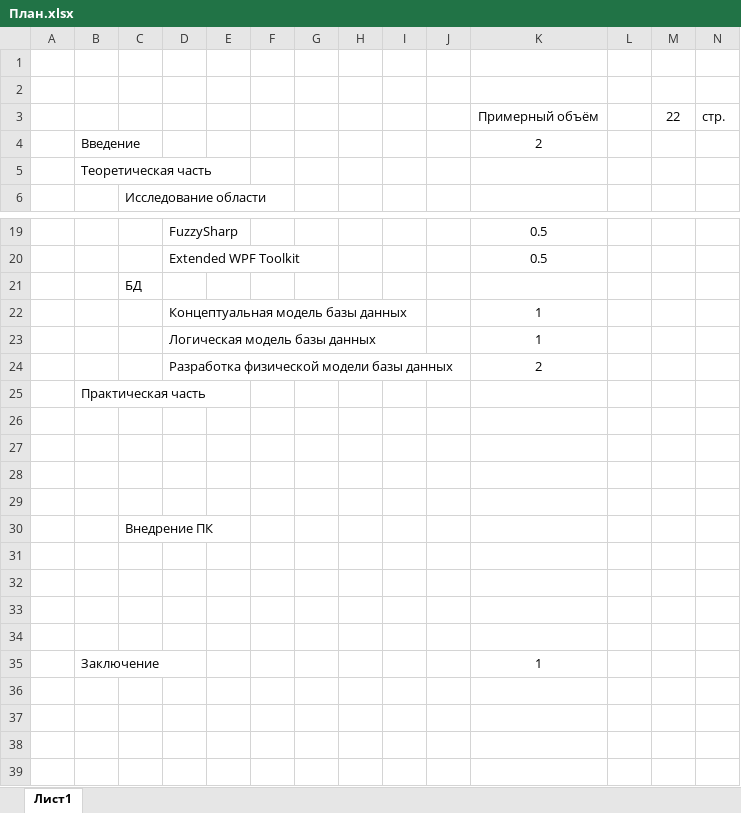
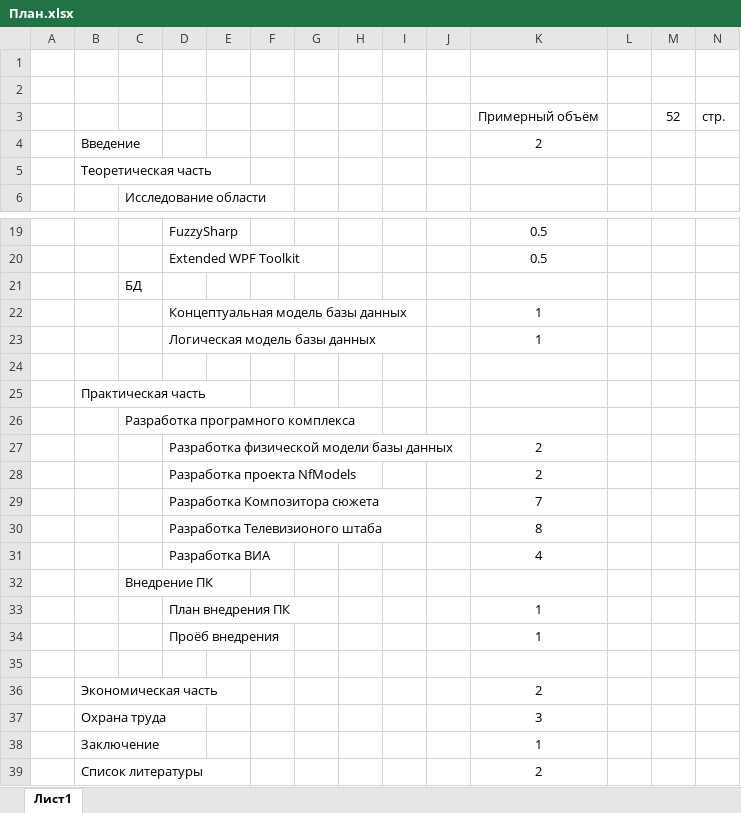
Before and after one commit to IvanLink-py/Graduate-work, an Excel workbook: План.xlsx, sheet Лист1, drawn as a sheet; only a part is shown, gaps mark what is left out; values as stored, in another font and other column widths than the file's, no borders; removed rows and columns are numbered as before the commit, all else as after; the diff names each change by its address in the sheet, - before the commit and + after, or states it on an @@ line.

Commit message:
Обновление плана

```diff
--- a/План.xlsx (sheet Лист1)
+++ b/План.xlsx (sheet Лист1)
-M3: 22
+M3: 52
+row 24: (empty)
+row 26:  |  | Разработка програмного комплекса
+row 28:  |  |  | Разработка проекта NfModels |  |  |  |  |  |  | 2
+row 29:  |  |  | Разработка Композитора сюжета |  |  |  |  |  |  | 7
+row 30:  |  |  | Разработка Телевизионого штаба |  |  |  |  |  |  | 8
+row 31:  |  |  | Разработка ВИА |  |  |  |  |  |  | 4
@@ row 30 moved to row 32: Внедрение ПК @@
+row 33:  |  |  | План внедрения ПК |  |  |  |  |  |  | 1
+row 34:  |  |  | Проёб внедрения |  |  |  |  |  |  | 1
-row 36: (empty)
+row 36:  | Экономическая часть |  |  |  |  |  |  |  |  | 2
-row 37: (empty)
+row 37:  | Охрана труда |  |  |  |  |  |  |  |  | 3
-row 29: (empty)
-row 31: (empty)
-row 32: (empty)
-row 33: (empty)
-row 34: (empty)
+row 39:  | Список литературы |  |  |  |  |  |  |  |  | 2
```
